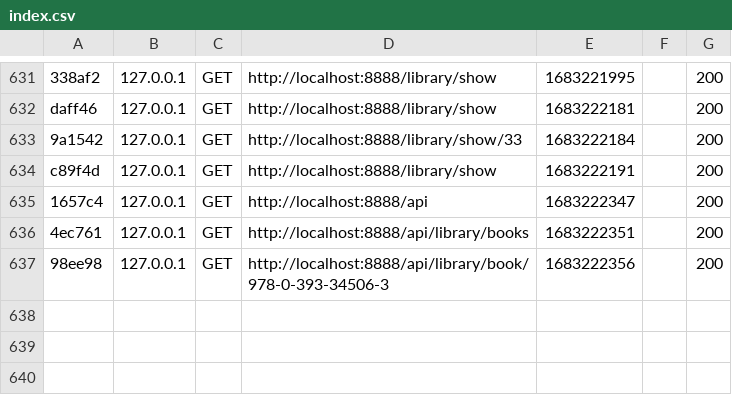
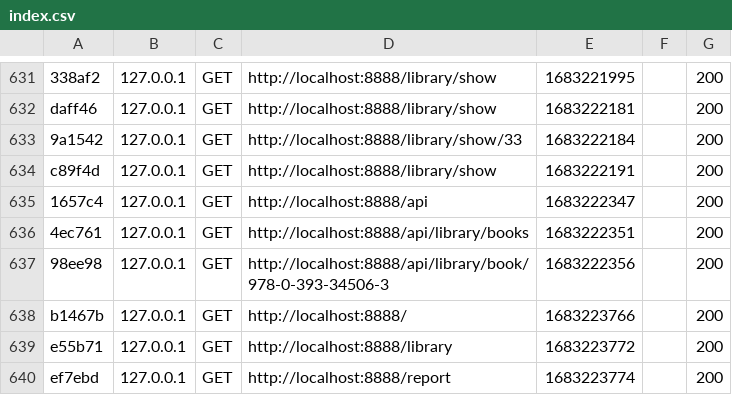
Before and after one commit to Mooney91/mvc-report, a CSV file: var/cache/dev/profiler/index.csv, drawn as a sheet; only a part is shown, gaps mark what is left out; the diff names each change by its address in the sheet, - before the commit and + after, or states it on an @@ line.

```diff
--- a/var/cache/dev/profiler/index.csv
+++ b/var/cache/dev/profiler/index.csv
+row 638: b1467b | 127.0.0.1 | GET | http://localhost:8888/ | 1683223766 |  | 200
+row 639: e55b71 | 127.0.0.1 | GET | http://localhost:8888/library | 1683223772 |  | 200
+row 640: ef7ebd | 127.0.0.1 | GET | http://localhost:8888/report | 1683223774 |  | 200
```
Also changed, not shown: 4 other files.
